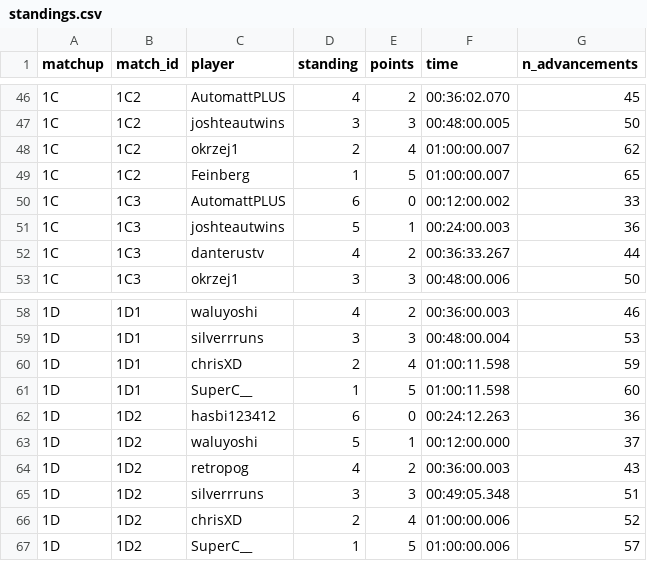
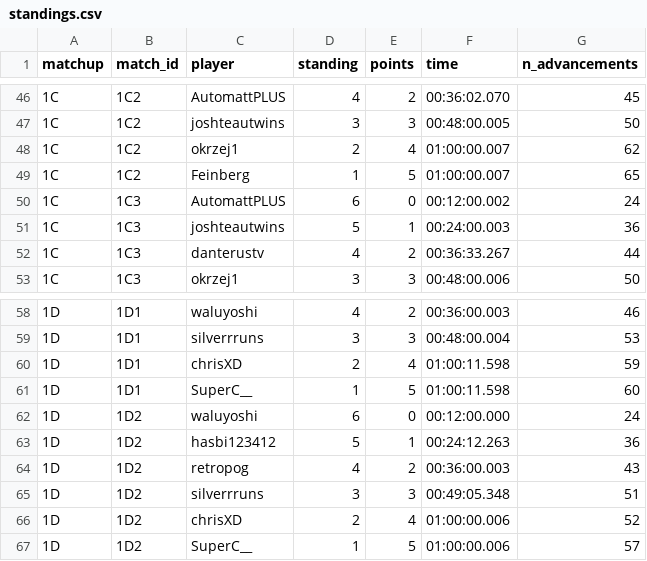
Before and after one commit to benet1one/MostPercent2, a CSV file: data/standings.csv, drawn as a sheet; only a part is shown, gaps mark what is left out.

```diff
--- a/data/standings.csv
+++ b/data/standings.csv
@@ -49,3 +49,3 @@
 "1C","1C2","Feinberg",1,5,01:00:00.007,65
-"1C","1C3","AutomattPLUS",6,0,00:12:00.002,33
+"1C","1C3","AutomattPLUS",6,0,00:12:00.002,24
 "1C","1C3","joshteautwins",5,1,00:24:00.003,36
@@ -61,4 +61,4 @@
 "1D","1D1","SuperC__",1,5,01:00:11.598,60
-"1D","1D2","hasbi123412",6,0,00:24:12.263,36
-"1D","1D2","waluyoshi",5,1,00:12:00.000,37
+"1D","1D2","waluyoshi",6,0,00:12:00.000,24
+"1D","1D2","hasbi123412",5,1,00:24:12.263,36
 "1D","1D2","retropog",4,2,00:36:00.003,43
```
Also changed, not shown: data/tiebreaks.csv, data/timelines.csv, 5 other files.
